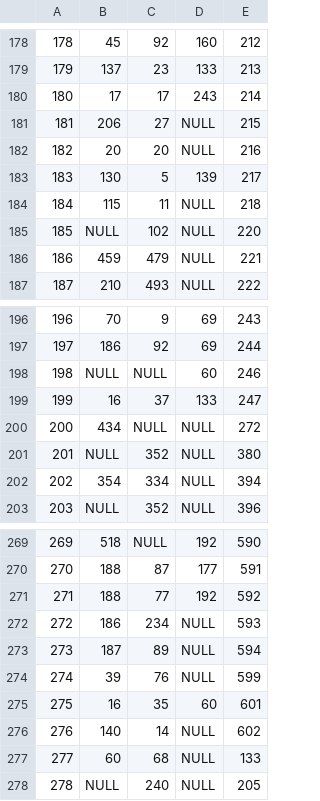
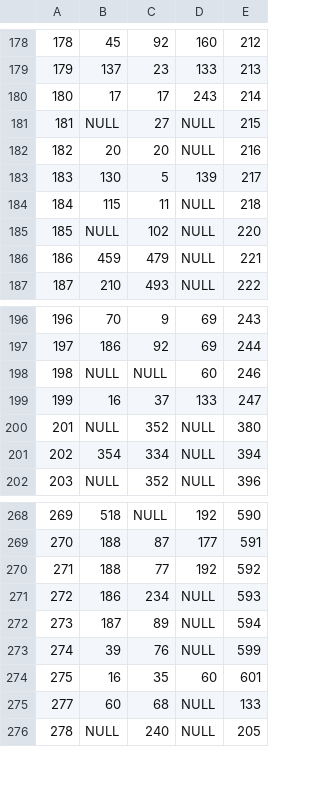
Before and after one commit to CSE512-15S/a3-kchq-vinodr-rileyemp2, a CSV file: tas_family.csv, drawn as a sheet; only a part is shown, gaps mark what is left out.

```diff
--- a/tas_family.csv
+++ b/tas_family.csv
@@ -180,3 +180,3 @@
 "180","17","17","243","214"
-"181","206","27",NULL,"215"
+"181",NULL,"27",NULL,"215"
 "182","20","20",NULL,"216"
@@ -199,3 +199,2 @@
 "199","16","37","133","247"
-"200","434",NULL,NULL,"272"
 "201",NULL,"352",NULL,"380"
@@ -275,3 +274,2 @@
 "275","16","35","60","601"
-"276","140","14",NULL,"602"
 "277","60","68",NULL,"133"
```
Also changed, not shown: 1 other file.
